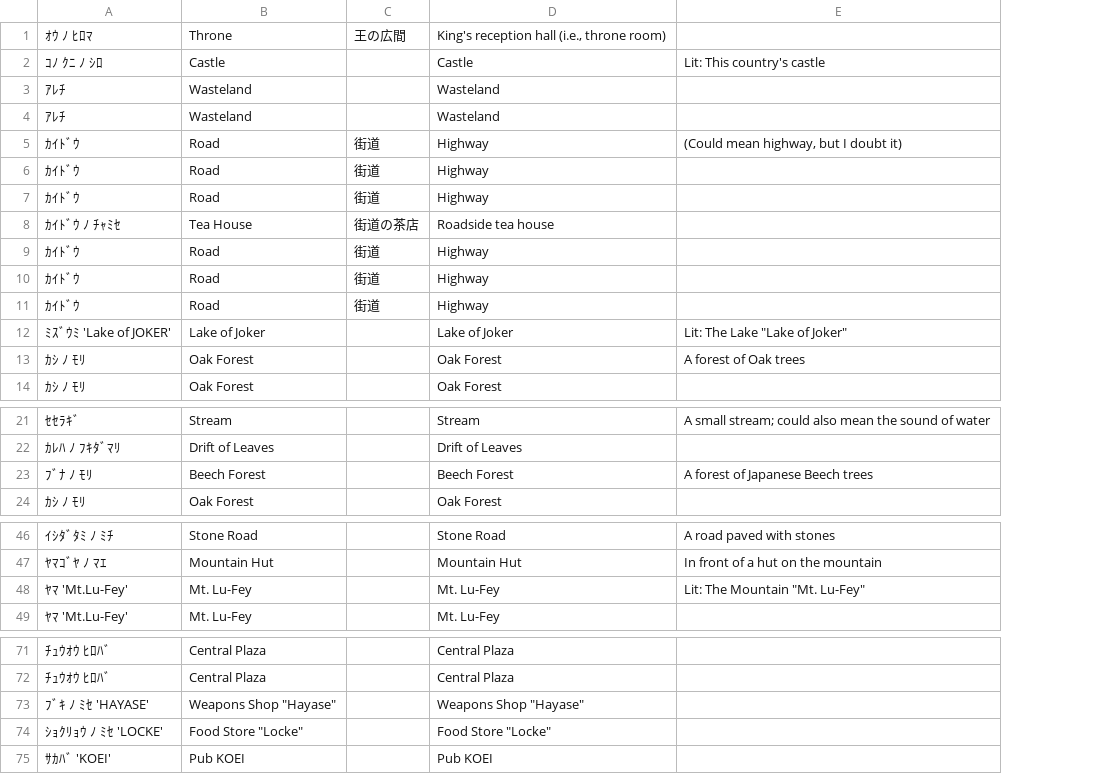
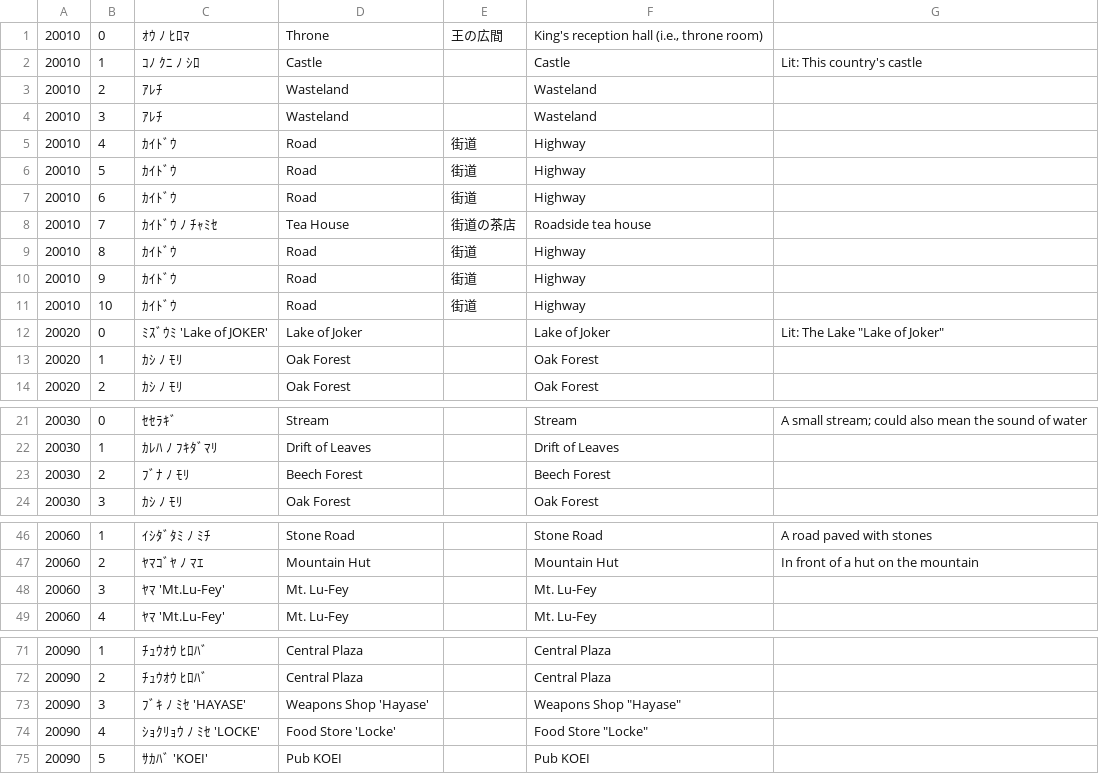
Before and after one commit to nleseul/dragon_and_princess_pc88_trans, a CSV file: csv/misctext.csv, drawn as a sheet; only a part is shown, gaps mark what is left out; addresses are those after the commit; the diff names each change by its address in the sheet, - before the commit and + after, or states it on an @@ line.

```diff
--- a/csv/misctext.csv
+++ b/csv/misctext.csv
+column A, rows 1-14: 20010 | 20010 | 20010 | 20010 | 20010 | 20010 | 20010 | 20010 | 20010 | 20010 | 20010 | 20020 | 20020 | 20020; rows 21-24: all 20030; rows 46-49: all 20060; rows 71-75: all 20090
+column B, rows 1-14: 0 | 1 | 2 | 3 | 4 | 5 | 6 | 7 | 8 | 9 | 10 | 0 | 1 | 2; rows 21-24: 0 | 1 | 2 | 3; rows 46-49: 1 | 2 | 3 | 4; rows 71-75: 1 | 2 | 3 | 4 | 5
-G5: (Could mean highway, but I doubt it)
+G5: (empty)
-G13: A forest of Oak trees
+G13: (empty)
-G23: A forest of Japanese Beech trees
+G23: (empty)
-G48: Lit: The Mountain "Mt. Lu-Fey"
+G48: (empty)
-D73: Weapons Shop "Hayase"
+D73: Weapons Shop 'Hayase'
-D74: Food Store "Locke"
+D74: Food Store 'Locke'
```
Also changed, not shown: csv/gametext.csv, 1 other file.
